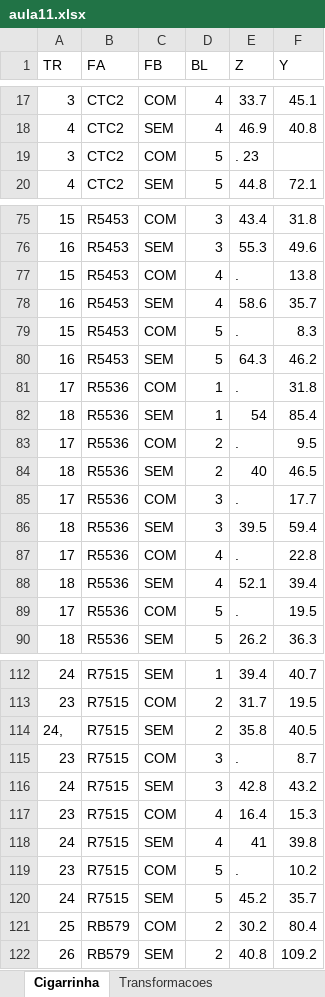
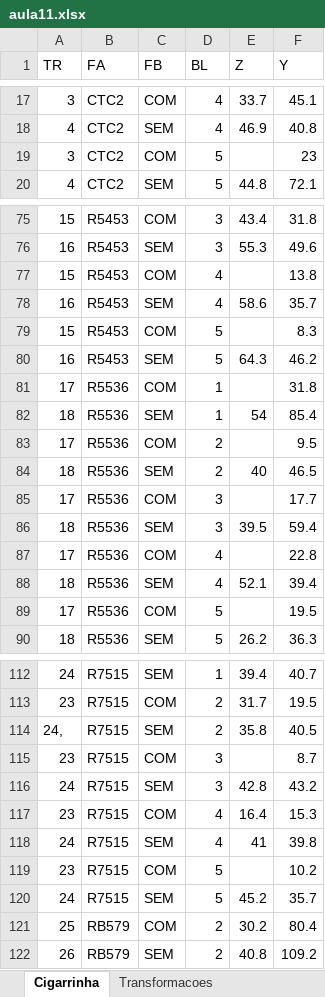
Before and after one commit to arpanosso/delineamentos22, an Excel workbook: data/aula11.xlsx, sheet Cigarrinha, drawn as a sheet; only a part is shown, gaps mark what is left out; values as stored, in another font and other column widths than the file's, no borders; the diff covers the shown part only; the diff names each change by its address in the sheet, - before the commit and + after, or states it on an @@ line.

Commit message:
aula 11

```diff
--- a/data/aula11.xlsx (sheet Cigarrinha)
+++ b/data/aula11.xlsx (sheet Cigarrinha)
-E19 (Z): . 23
+E19 (Z): (empty)
-F19 (Y): (empty)
+F19 (Y): 23
-E77 (Z): .
+E77 (Z): (empty)
-E79 (Z): .
+E79 (Z): (empty)
-E81 (Z): .
+E81 (Z): (empty)
-E83 (Z): .
+E83 (Z): (empty)
-E85 (Z): .
+E85 (Z): (empty)
-E87 (Z): .
+E87 (Z): (empty)
-E89 (Z): .
+E89 (Z): (empty)
-E115 (Z): .
+E115 (Z): (empty)
-E119 (Z): .
+E119 (Z): (empty)
```
Also changed, not shown: 2 edited cells elsewhere in this sheet, 2 other files.
